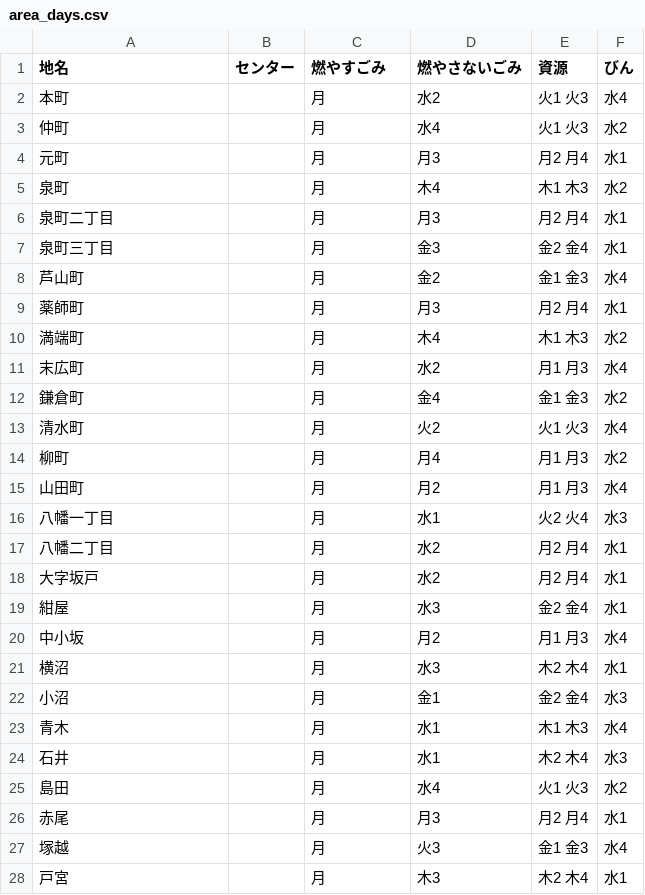
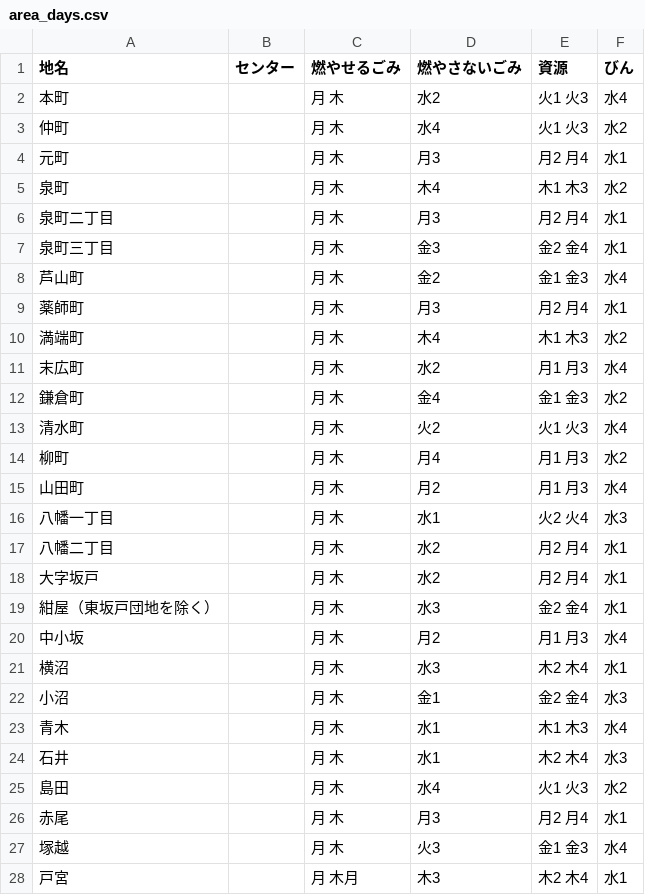
Before and after one commit to Mocchy2/5374, a CSV file: data/area_days.csv, drawn as a sheet; only a part is shown; the diff covers the shown part only.

Commit message:
Update area_days.csv

```diff
--- a/data/area_days.csv
+++ b/data/area_days.csv
@@ -1,28 +1,28 @@
-地名,センター,燃やすごみ,燃やさないごみ,資源,びん
-本町,,月,水2,火1 火3,水4
-仲町,,月,水4,火1 火3,水2
-元町,,月,月3,月2 月4,水1
-泉町,,月,木4,木1 木3,水2
-泉町二丁目,,月,月3,月2 月4,水1
-泉町三丁目,,月,金3,金2 金4,水1
-芦山町,,月,金2,金1 金3,水4
-薬師町,,月,月3,月2 月4,水1
-満端町,,月,木4,木1 木3,水2
-末広町,,月,水2,月1 月3,水4
-鎌倉町,,月,金4,金1 金3,水2
-清水町,,月,火2,火1 火3,水4
-柳町,,月,月4,月1 月3,水2
-山田町,,月,月2,月1 月3,水4
-八幡一丁目,,月,水1,火2 火4,水3
-八幡二丁目,,月,水2,月2 月4,水1
-大字坂戸,,月,水2,月2 月4,水1
-紺屋,,月,水3,金2 金4,水1
-中小坂,,月,月2,月1 月3,水4
-横沼,,月,水3,木2 木4,水1
-小沼,,月,金1,金2 金4,水3
-青木,,月,水1,木1 木3,水4
-石井,,月,水1,木2 木4,水3
-島田,,月,水4,火1 火3,水2
-赤尾,,月,月3,月2 月4,水1
-塚越,,月,火3,金1 金3,水4
-戸宮,,月,木3,木2 木4,水1
+地名,センター,燃やせるごみ,燃やさないごみ,資源,びん
+本町,,月 木,水2,火1 火3,水4
+仲町,,月 木,水4,火1 火3,水2
+元町,,月 木,月3,月2 月4,水1
+泉町,,月 木,木4,木1 木3,水2
+泉町二丁目,,月 木,月3,月2 月4,水1
+泉町三丁目,,月 木,金3,金2 金4,水1
+芦山町,,月 木,金2,金1 金3,水4
+薬師町,,月 木,月3,月2 月4,水1
+満端町,,月 木,木4,木1 木3,水2
+末広町,,月 木,水2,月1 月3,水4
+鎌倉町,,月 木,金4,金1 金3,水2
+清水町,,月 木,火2,火1 火3,水4
+柳町,,月 木,月4,月1 月3,水2
+山田町,,月 木,月2,月1 月3,水4
+八幡一丁目,,月 木,水1,火2 火4,水3
+八幡二丁目,,月 木,水2,月2 月4,水1
+大字坂戸,,月 木,水2,月2 月4,水1
+紺屋（東坂戸団地を除く）,,月 木,水3,金2 金4,水1
+中小坂,,月 木,月2,月1 月3,水4
+横沼,,月 木,水3,木2 木4,水1
+小沼,,月 木,金1,金2 金4,水3
+青木,,月 木,水1,木1 木3,水4
+石井,,月 木,水1,木2 木4,水3
+島田,,月 木,水4,火1 火3,水2
+赤尾,,月 木,月3,月2 月4,水1
+塚越,,月 木,火3,金1 金3,水4
+戸宮,,月 木月,木3,木2 木4,水1
```
Also changed, not shown: 38 edited cells elsewhere in this file.
